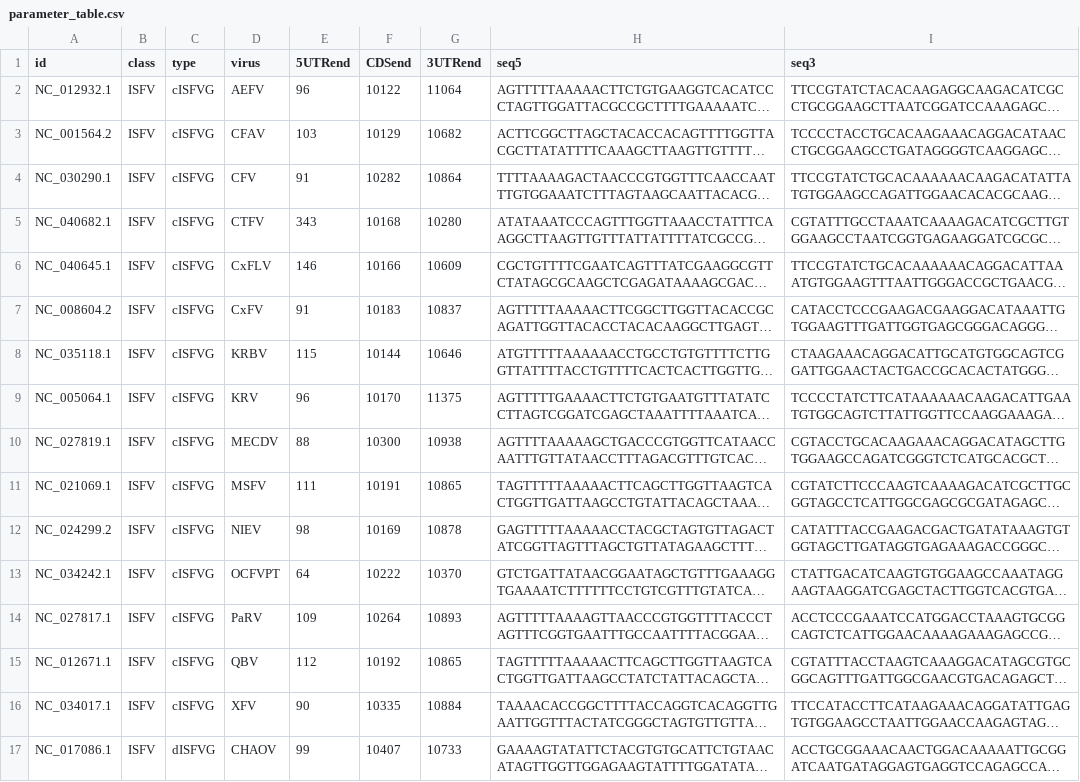
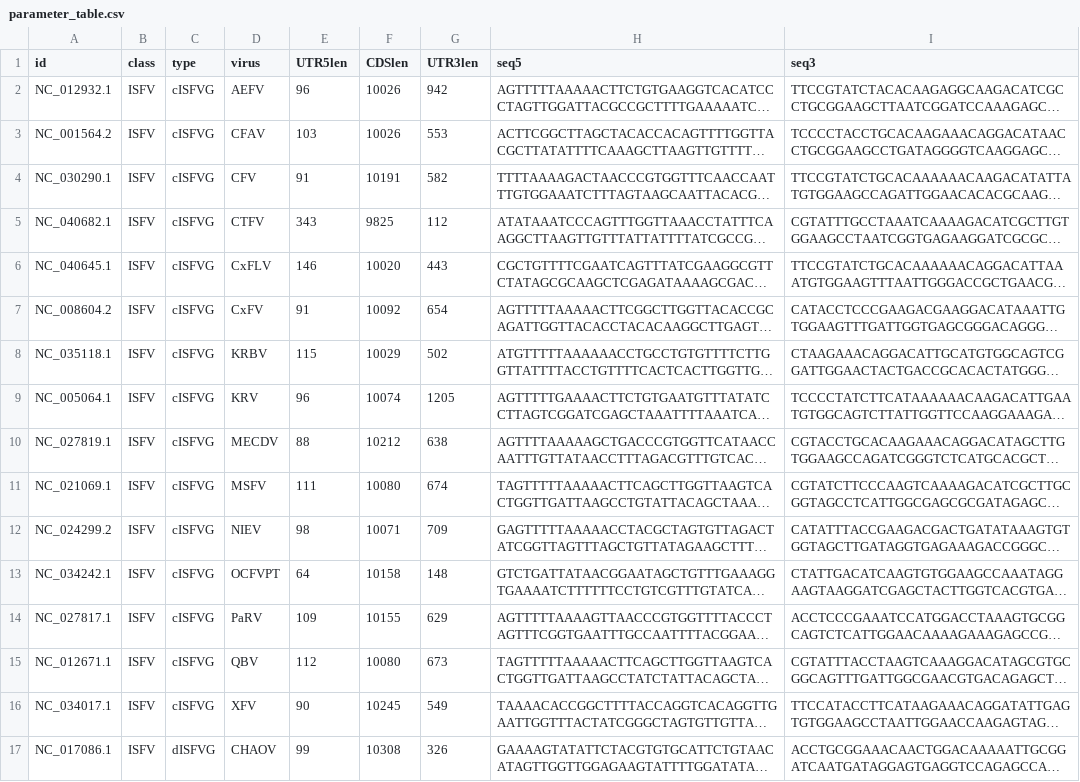
Before and after one commit to BackofenLab/Long_Range_RNA_Interactions, a CSV file: Data/parameter_table.csv, drawn as a sheet; only a part is shown; long unchanged cells end in …; the diff covers the shown part only; the diff names each change by its address in the sheet, - before the commit and + after, or states it on an @@ line.

```diff
--- a/Data/parameter_table.csv
+++ b/Data/parameter_table.csv
-E1: 5UTRend
+E1: UTR5len
-F1: CDSend
+F1: CDSlen
-G1: 3UTRend
+G1: UTR3len
-F2 (CDSlen): 10122
+F2 (CDSlen): 10026
-G2 (UTR3len): 11064
+G2 (UTR3len): 942
-F3 (CDSlen): 10129
+F3 (CDSlen): 10026
-G3 (UTR3len): 10682
+G3 (UTR3len): 553
-F4 (CDSlen): 10282
+F4 (CDSlen): 10191
-G4 (UTR3len): 10864
+G4 (UTR3len): 582
-F5 (CDSlen): 10168
+F5 (CDSlen): 9825
-G5 (UTR3len): 10280
+G5 (UTR3len): 112
-F6 (CDSlen): 10166
+F6 (CDSlen): 10020
-G6 (UTR3len): 10609
+G6 (UTR3len): 443
-F7 (CDSlen): 10183
+F7 (CDSlen): 10092
-G7 (UTR3len): 10837
+G7 (UTR3len): 654
-F8 (CDSlen): 10144
+F8 (CDSlen): 10029
-G8 (UTR3len): 10646
+G8 (UTR3len): 502
-F9 (CDSlen): 10170
+F9 (CDSlen): 10074
-G9 (UTR3len): 11375
+G9 (UTR3len): 1205
-F10 (CDSlen): 10300
+F10 (CDSlen): 10212
-G10 (UTR3len): 10938
+G10 (UTR3len): 638
-F11 (CDSlen): 10191
+F11 (CDSlen): 10080
-G11 (UTR3len): 10865
+G11 (UTR3len): 674
-F12 (CDSlen): 10169
+F12 (CDSlen): 10071
-G12 (UTR3len): 10878
+G12 (UTR3len): 709
-F13 (CDSlen): 10222
+F13 (CDSlen): 10158
-G13 (UTR3len): 10370
+G13 (UTR3len): 148
-F14 (CDSlen): 10264
+F14 (CDSlen): 10155
-G14 (UTR3len): 10893
+G14 (UTR3len): 629
-F15 (CDSlen): 10192
+F15 (CDSlen): 10080
-G15 (UTR3len): 10865
+G15 (UTR3len): 673
-F16 (CDSlen): 10335
+F16 (CDSlen): 10245
-G16 (UTR3len): 10884
+G16 (UTR3len): 549
-F17 (CDSlen): 10407
+F17 (CDSlen): 10308
-G17 (UTR3len): 10733
+G17 (UTR3len): 326
```
Also changed, not shown: 84 edited cells elsewhere in this file, Results/IntaRNA_output.csv, 7 other files.
